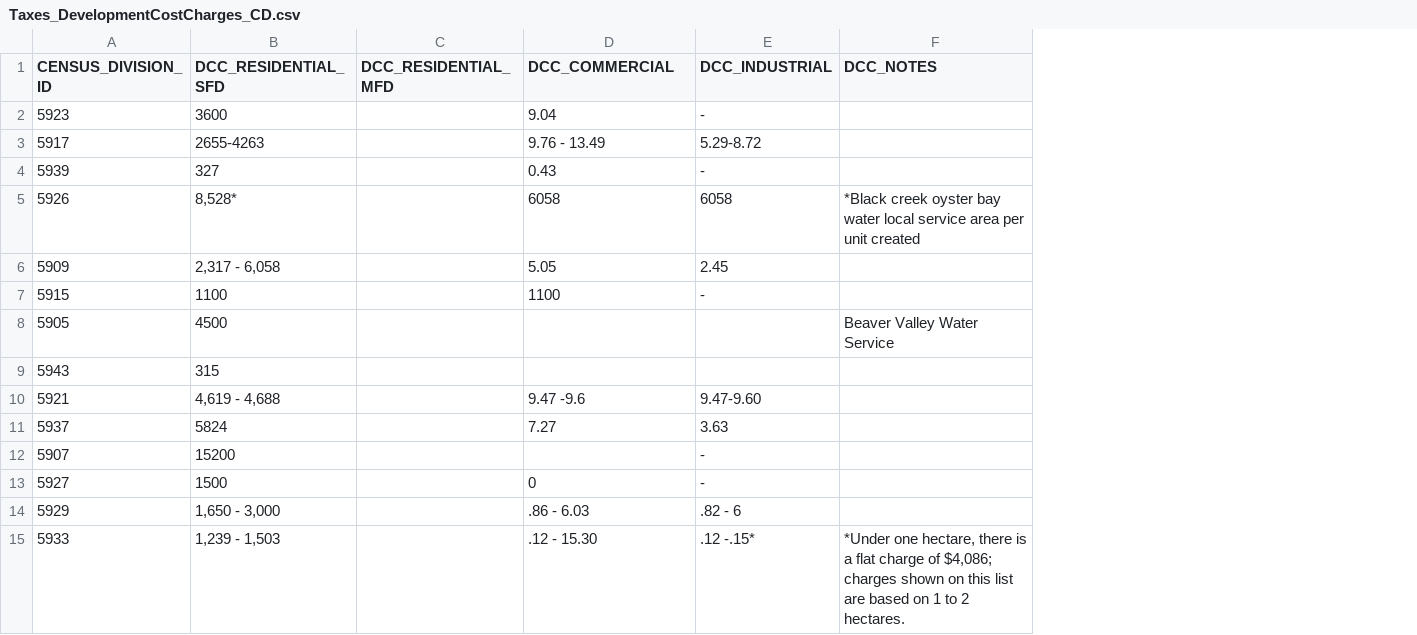
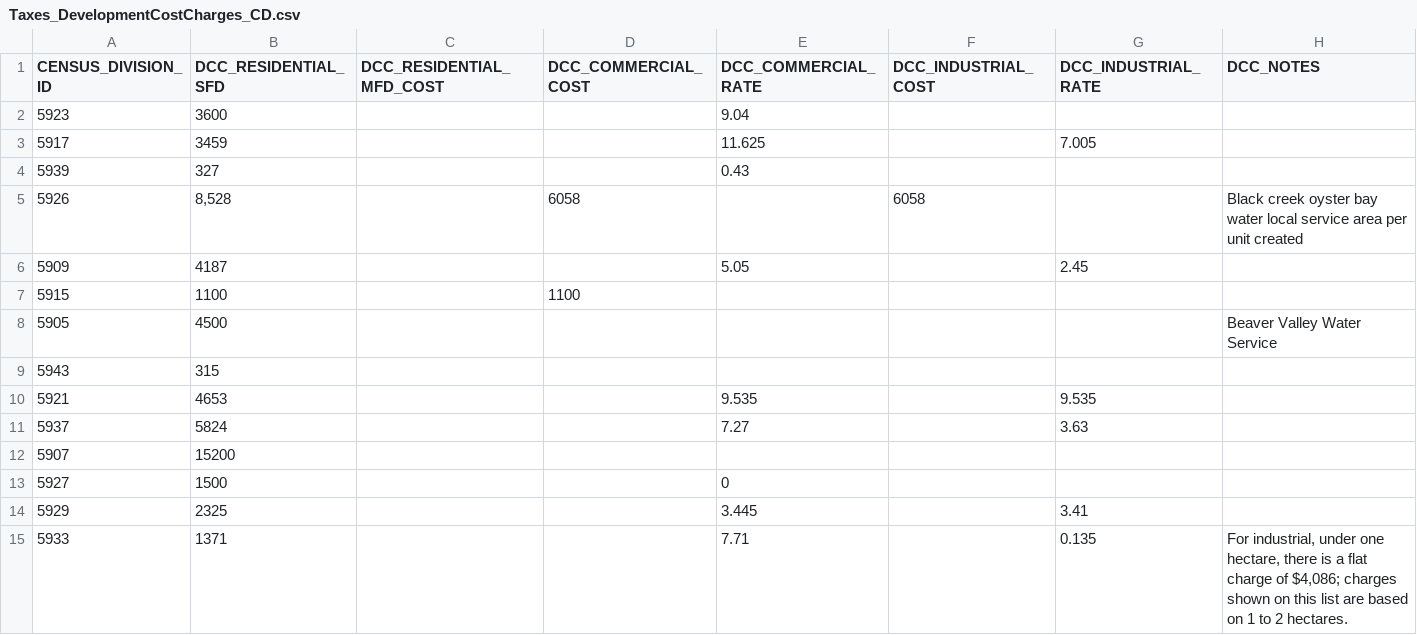
Before and after one commit to smnorris/mit_onetool_data, a CSV file: Taxation/forDataBC/Taxes_DevelopmentCostCharges_CD.csv, drawn as a sheet; removed rows and columns are numbered as before the commit, all else as after; the diff names each change by its address in the sheet, - before the commit and + after, or states it on an @@ line.

```diff
--- a/Taxation/forDataBC/Taxes_DevelopmentCostCharges_CD.csv
+++ b/Taxation/forDataBC/Taxes_DevelopmentCostCharges_CD.csv
-column C (DCC_RESIDENTIAL_MFD), empty
+column C (DCC_RESIDENTIAL_MFD_COST), empty
+column D (DCC_COMMERCIAL_COST), rows 5-7: 6058 |  | 1100
-column E (DCC_INDUSTRIAL), rows 2-15: - | 5.29-8.72 | - | 6058 | 2.45 | - |  |  | 9.47-9.60 | 3.63 | - | - | .82 - 6 | .12 -.15*
+column F (DCC_INDUSTRIAL_COST), row 5: 6058
+column G (DCC_INDUSTRIAL_RATE), rows 3-15: 7.005 |  |  | 2.45 |  |  |  | 9.535 | 3.63 |  |  | 3.41 | 0.135
-E1: DCC_COMMERCIAL
+E1: DCC_COMMERCIAL_RATE
-B3 (DCC_RESIDENTIAL_SFD): 2655-4263
+B3 (DCC_RESIDENTIAL_SFD): 3459
-E3 (DCC_COMMERCIAL_RATE): 9.76 - 13.49
+E3 (DCC_COMMERCIAL_RATE): 11.625
-B5 (DCC_RESIDENTIAL_SFD): 8,528*
+B5 (DCC_RESIDENTIAL_SFD): 8,528
-E5 (DCC_COMMERCIAL_RATE): 6058
+E5 (DCC_COMMERCIAL_RATE): (empty)
-H5 (DCC_NOTES): *Black creek oyster…
+H5 (DCC_NOTES): Black creek oyster…
-B6 (DCC_RESIDENTIAL_SFD): 2,317 - 6,058
+B6 (DCC_RESIDENTIAL_SFD): 4187
-E7 (DCC_COMMERCIAL_RATE): 1100
+E7 (DCC_COMMERCIAL_RATE): (empty)
-B10 (DCC_RESIDENTIAL_SFD): 4,619 - 4,688
+B10 (DCC_RESIDENTIAL_SFD): 4653
-E10 (DCC_COMMERCIAL_RATE): 9.47 -9.6
+E10 (DCC_COMMERCIAL_RATE): 9.535
-B14 (DCC_RESIDENTIAL_SFD): 1,650 - 3,000
+B14 (DCC_RESIDENTIAL_SFD): 2325
-E14 (DCC_COMMERCIAL_RATE): .86 - 6.03
+E14 (DCC_COMMERCIAL_RATE): 3.445
-B15 (DCC_RESIDENTIAL_SFD): 1,239 - 1,503
+B15 (DCC_RESIDENTIAL_SFD): 1371
-E15 (DCC_COMMERCIAL_RATE): .12 - 15.30
+E15 (DCC_COMMERCIAL_RATE): 7.71
-H15 (DCC_NOTES): *Under one hectare,…
+H15 (DCC_NOTES): For industrial, under one hectare,…
```
Also changed, not shown: Taxation/forDataBC/Taxes_DevelopmentCostCharges_CD_METADATA.csv, Taxation/forDataBC/Taxes_DevelopmentCostCharges_CSD.csv.
